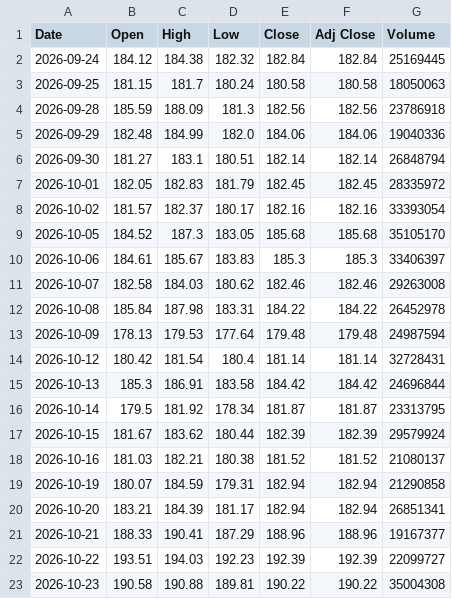
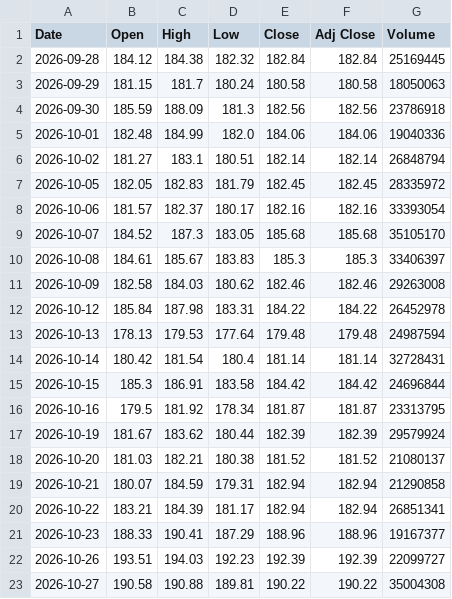
Before and after one commit to RajnathMahendhra/Stockly, a CSV file: ml-service/app/data/cache/AAPL_1mo.csv, drawn as a sheet.

```diff
--- a/ml-service/app/data/cache/AAPL_1mo.csv
+++ b/ml-service/app/data/cache/AAPL_1mo.csv
@@ -1,23 +1,23 @@
 Date,Open,High,Low,Close,Adj Close,Volume
-2026-09-24,184.12,184.38,182.32,182.84,182.84,25169445
-2026-09-25,181.15,181.7,180.24,180.58,180.58,18050063
-2026-09-28,185.59,188.09,181.3,182.56,182.56,23786918
-2026-09-29,182.48,184.99,182.0,184.06,184.06,19040336
-2026-09-30,181.27,183.1,180.51,182.14,182.14,26848794
-2026-10-01,182.05,182.83,181.79,182.45,182.45,28335972
-2026-10-02,181.57,182.37,180.17,182.16,182.16,33393054
-2026-10-05,184.52,187.3,183.05,185.68,185.68,35105170
-2026-10-06,184.61,185.67,183.83,185.3,185.3,33406397
-2026-10-07,182.58,184.03,180.62,182.46,182.46,29263008
-2026-10-08,185.84,187.98,183.31,184.22,184.22,26452978
-2026-10-09,178.13,179.53,177.64,179.48,179.48,24987594
-2026-10-12,180.42,181.54,180.4,181.14,181.14,32728431
-2026-10-13,185.3,186.91,183.58,184.42,184.42,24696844
-2026-10-14,179.5,181.92,178.34,181.87,181.87,23313795
-2026-10-15,181.67,183.62,180.44,182.39,182.39,29579924
-2026-10-16,181.03,182.21,180.38,181.52,181.52,21080137
-2026-10-19,180.07,184.59,179.31,182.94,182.94,21290858
-2026-10-20,183.21,184.39,181.17,182.94,182.94,26851341
-2026-10-21,188.33,190.41,187.29,188.96,188.96,19167377
-2026-10-22,193.51,194.03,192.23,192.39,192.39,22099727
-2026-10-23,190.58,190.88,189.81,190.22,190.22,35004308
+2026-09-28,184.12,184.38,182.32,182.84,182.84,25169445
+2026-09-29,181.15,181.7,180.24,180.58,180.58,18050063
+2026-09-30,185.59,188.09,181.3,182.56,182.56,23786918
+2026-10-01,182.48,184.99,182.0,184.06,184.06,19040336
+2026-10-02,181.27,183.1,180.51,182.14,182.14,26848794
+2026-10-05,182.05,182.83,181.79,182.45,182.45,28335972
+2026-10-06,181.57,182.37,180.17,182.16,182.16,33393054
+2026-10-07,184.52,187.3,183.05,185.68,185.68,35105170
+2026-10-08,184.61,185.67,183.83,185.3,185.3,33406397
+2026-10-09,182.58,184.03,180.62,182.46,182.46,29263008
+2026-10-12,185.84,187.98,183.31,184.22,184.22,26452978
+2026-10-13,178.13,179.53,177.64,179.48,179.48,24987594
+2026-10-14,180.42,181.54,180.4,181.14,181.14,32728431
+2026-10-15,185.3,186.91,183.58,184.42,184.42,24696844
+2026-10-16,179.5,181.92,178.34,181.87,181.87,23313795
+2026-10-19,181.67,183.62,180.44,182.39,182.39,29579924
+2026-10-20,181.03,182.21,180.38,181.52,181.52,21080137
+2026-10-21,180.07,184.59,179.31,182.94,182.94,21290858
+2026-10-22,183.21,184.39,181.17,182.94,182.94,26851341
+2026-10-23,188.33,190.41,187.29,188.96,188.96,19167377
+2026-10-26,193.51,194.03,192.23,192.39,192.39,22099727
+2026-10-27,190.58,190.88,189.81,190.22,190.22,35004308
```
Also changed, not shown: ml-service/app/data/cache/AAPL_1y.csv, ml-service/app/data/cache/AAPL_3mo.csv, 38 other files.
